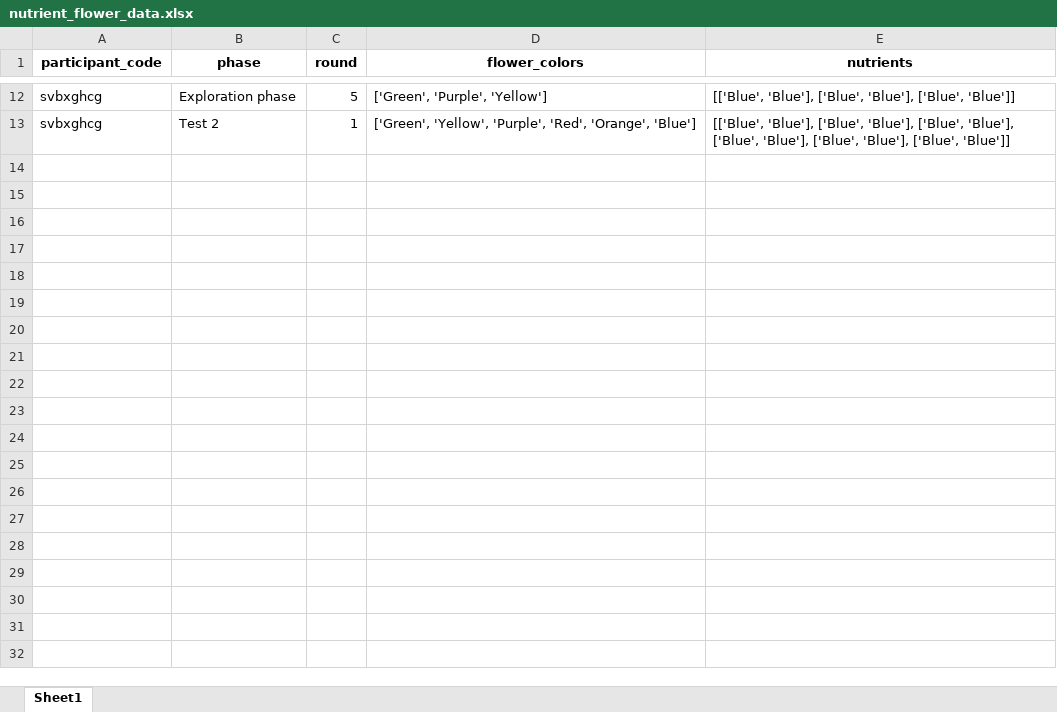
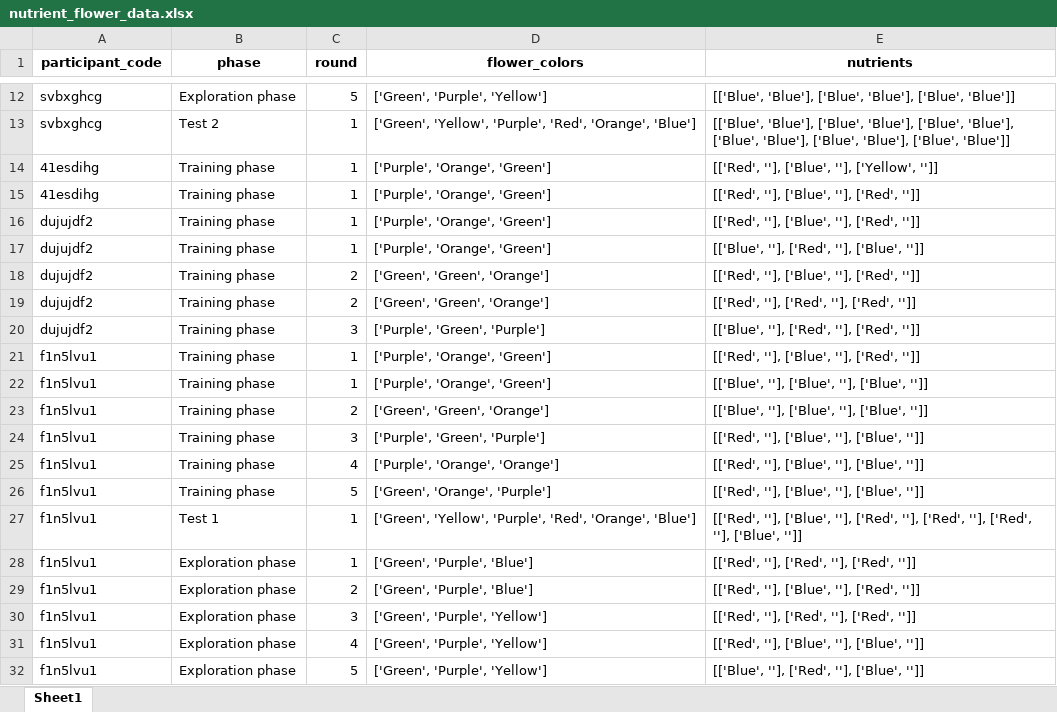
Before and after one commit to AnaAGUERRE/Paradigm-shift, an Excel workbook: nutrient_flower_data.xlsx, sheet Sheet1, drawn as a sheet; only a part is shown, gaps mark what is left out; values as stored, in another font and other column widths than the file's, no borders; the diff covers the shown part only; the diff names each change by its address in the sheet, - before the commit and + after, or states it on an @@ line.

Commit message:
modification next round button

```diff
--- a/nutrient_flower_data.xlsx (sheet Sheet1)
+++ b/nutrient_flower_data.xlsx (sheet Sheet1)
+row 14: 41esdihg | Training phase | 1 | ['Purple', 'Orange', 'Green'] | [['Red', ''], ['Blue', ''], ['Yellow', '']]
+row 15: 41esdihg | Training phase | 1 | ['Purple', 'Orange', 'Green'] | [['Red', ''], ['Blue', ''], ['Red', '']]
+row 16: dujujdf2 | Training phase | 1 | ['Purple', 'Orange', 'Green'] | [['Red', ''], ['Blue', ''], ['Red', '']]
+row 17: dujujdf2 | Training phase | 1 | ['Purple', 'Orange', 'Green'] | [['Blue', ''], ['Red', ''], ['Blue', '']]
+row 18: dujujdf2 | Training phase | 2 | ['Green', 'Green', 'Orange'] | [['Red', ''], ['Blue', ''], ['Red', '']]
+row 19: dujujdf2 | Training phase | 2 | ['Green', 'Green', 'Orange'] | [['Red', ''], ['Red', ''], ['Red', '']]
+row 20: dujujdf2 | Training phase | 3 | ['Purple', 'Green', 'Purple'] | [['Blue', ''], ['Red', ''], ['Red', '']]
+row 21: f1n5lvu1 | Training phase | 1 | ['Purple', 'Orange', 'Green'] | [['Red', ''], ['Blue', ''], ['Red', '']]
+row 22: f1n5lvu1 | Training phase | 1 | ['Purple', 'Orange', 'Green'] | [['Blue', ''], ['Blue', ''], ['Blue', '']]
+row 23: f1n5lvu1 | Training phase | 2 | ['Green', 'Green', 'Orange'] | [['Blue', ''], ['Blue', ''], ['Blue', '']]
+row 24: f1n5lvu1 | Training phase | 3 | ['Purple', 'Green', 'Purple'] | [['Red', ''], ['Blue', ''], ['Blue', '']]
+row 25: f1n5lvu1 | Training phase | 4 | ['Purple', 'Orange', 'Orange'] | [['Red', ''], ['Blue', ''], ['Blue', '']]
+row 26: f1n5lvu1 | Training phase | 5 | ['Green', 'Orange', 'Purple'] | [['Red', ''], ['Blue', ''], ['Blue', '']]
+row 27: f1n5lvu1 | Test 1 | 1 | ['Green', 'Yellow', 'Purple', 'Red', 'Orange', 'Blue'] | [['Red', ''], ['Blue', ''], ['Red', ''], ['Red', ''], ['Red', ''], ['Blue', '']]
+row 28: f1n5lvu1 | Exploration phase | 1 | ['Green', 'Purple', 'Blue'] | [['Red', ''], ['Red', ''], ['Red', '']]
+row 29: f1n5lvu1 | Exploration phase | 2 | ['Green', 'Purple', 'Blue'] | [['Red', ''], ['Blue', ''], ['Red', '']]
+row 30: f1n5lvu1 | Exploration phase | 3 | ['Green', 'Purple', 'Yellow'] | [['Red', ''], ['Red', ''], ['Red', '']]
+row 31: f1n5lvu1 | Exploration phase | 4 | ['Green', 'Purple', 'Yellow'] | [['Red', ''], ['Blue', ''], ['Blue', '']]
+row 32: f1n5lvu1 | Exploration phase | 5 | ['Green', 'Purple', 'Yellow'] | [['Blue', ''], ['Red', ''], ['Blue', '']]
```
Also changed, not shown: 71 added rows elsewhere in this sheet, 2 other files.
